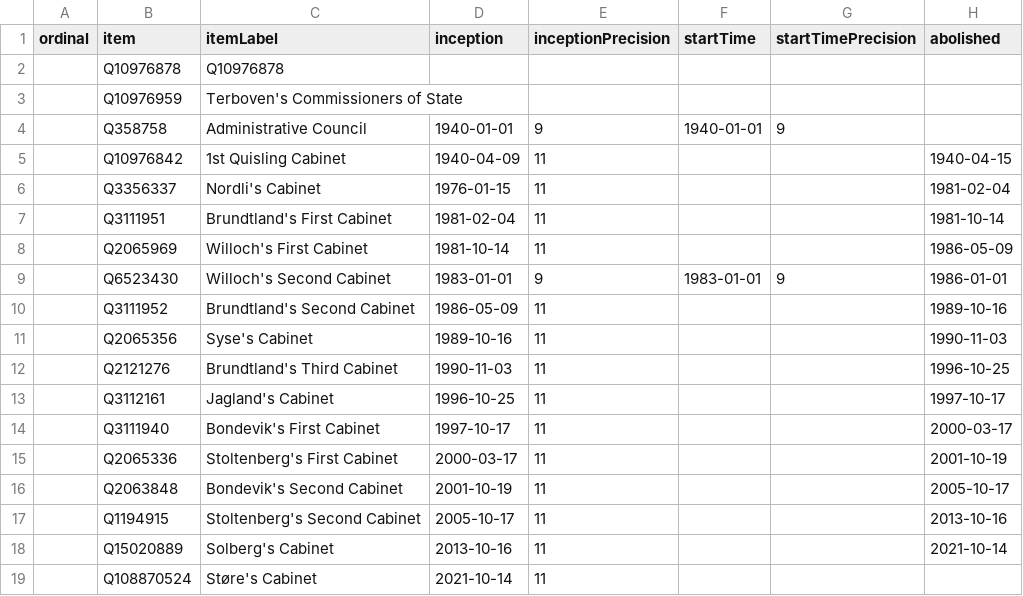
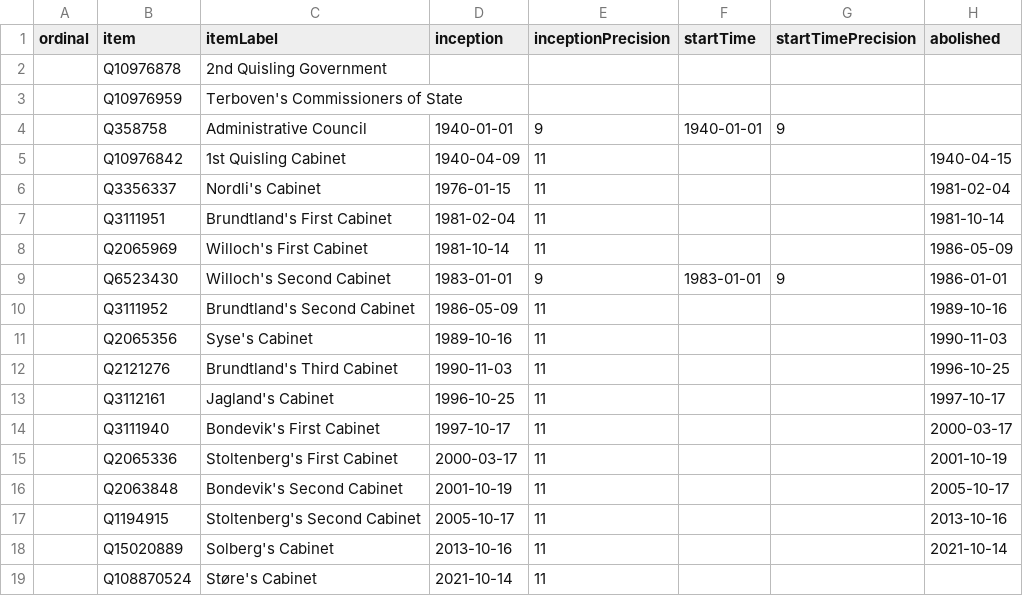
Before and after one commit to every-politician-scrapers/norway-cabinet, a CSV file: wikidata/results/all-cabinets.csv, drawn as a sheet; only a part is shown; the diff names each change by its address in the sheet, - before the commit and + after, or states it on an @@ line.

Commit message:
Run SPARQL queries

```diff
--- a/wikidata/results/all-cabinets.csv
+++ b/wikidata/results/all-cabinets.csv
-C2 (itemLabel): Q10976878
+C2 (itemLabel): 2nd Quisling Government
```
